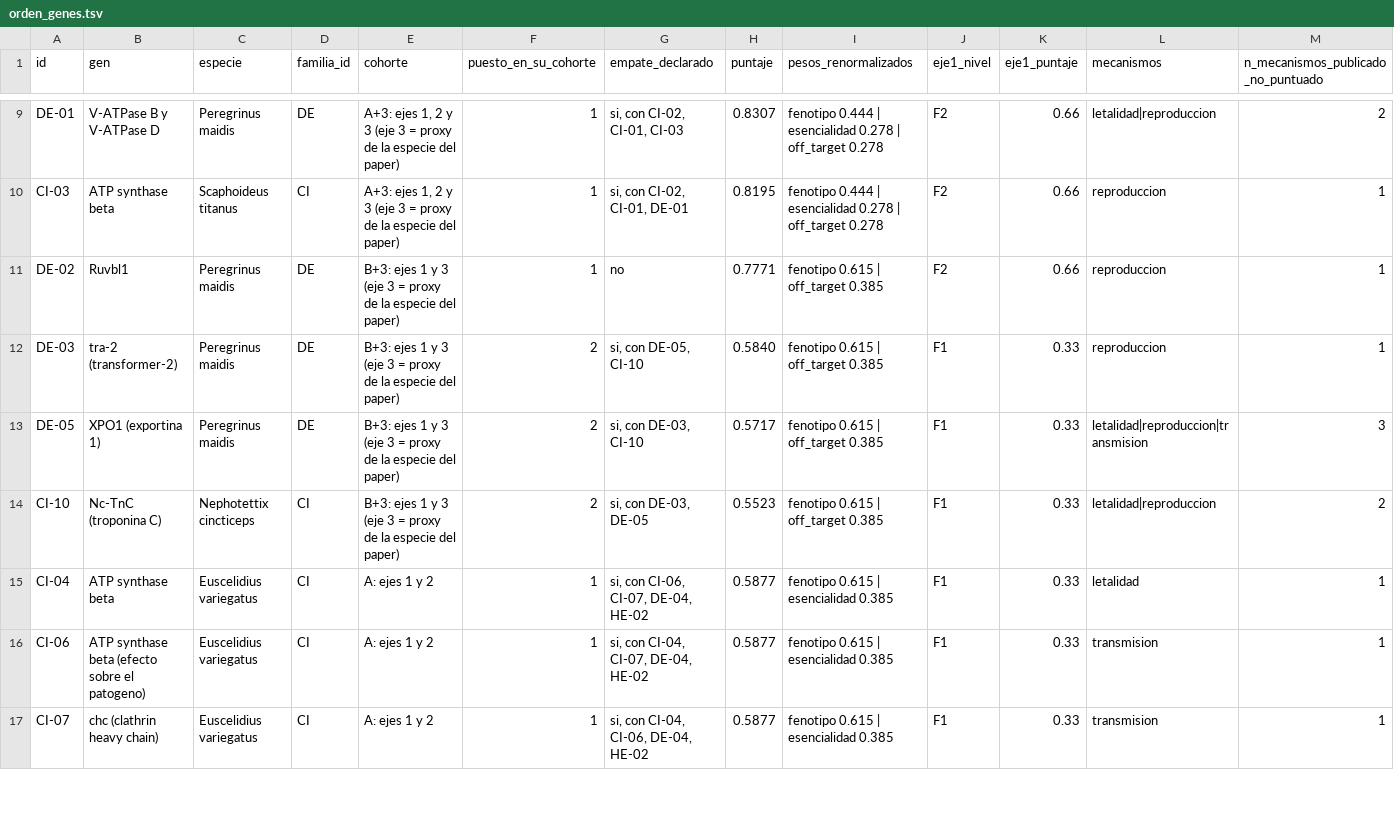
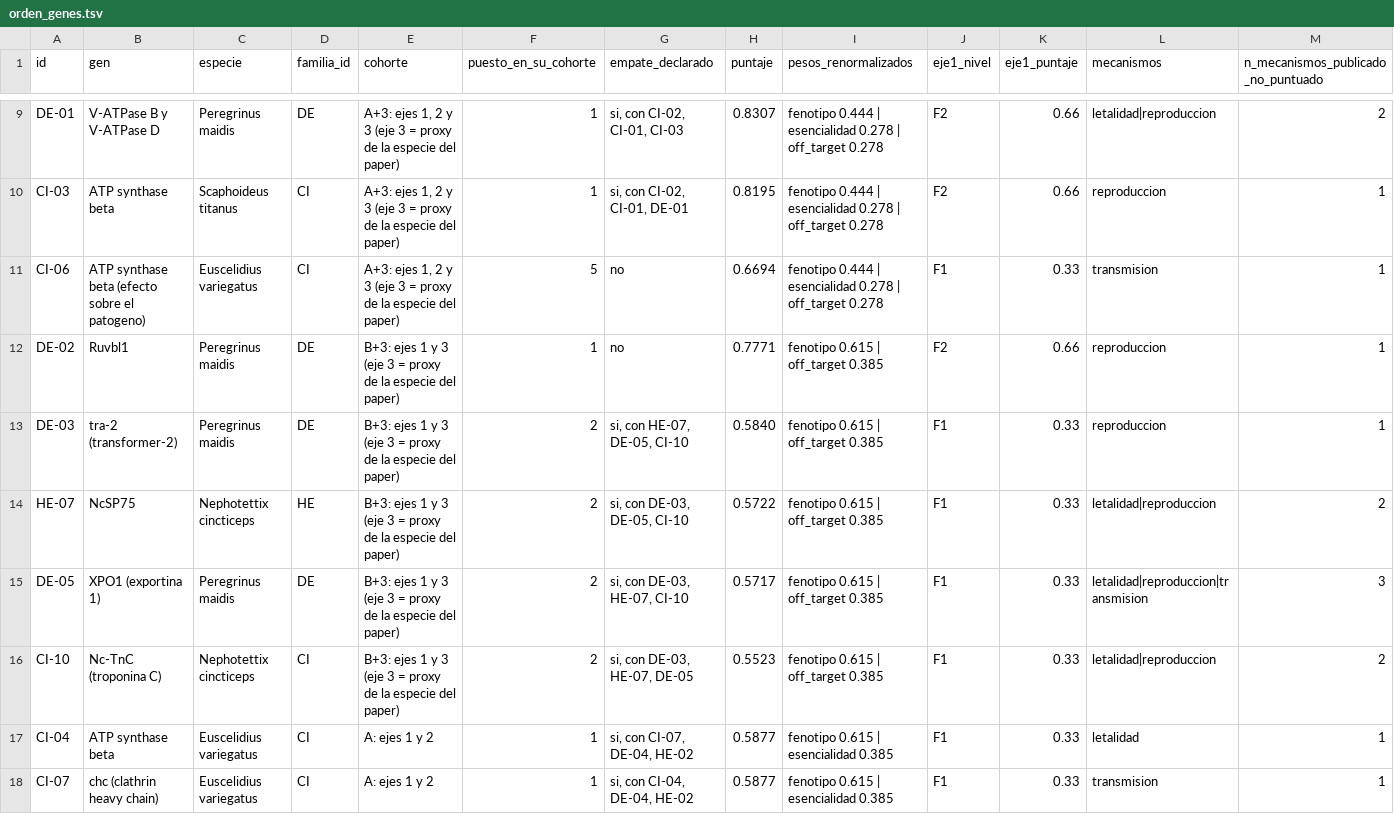
Before and after one commit to Castanosjoaquin/chicharrita-research, a TSV file: research/ola6/F3_recomendador_genes/resultados/orden_genes.tsv, drawn as a sheet; only a part is shown, gaps mark what is left out; removed rows and columns are numbered as before the commit, all else as after; rows hold the shown columns only; the diff covers the shown part only; the diff names each change by its address in the sheet, - before the commit and + after, or states it on an @@ line.

Commit message:
F3 eje 3 (issue #43): segunda vuelta de recuperacion, tres filas mas y un segundo autoacierto (HE-06); manifiesto unico y cobertura declarada 19 de 36 (D100)

```diff
--- a/research/ola6/F3_recomendador_genes/resultados/orden_genes.tsv
+++ b/research/ola6/F3_recomendador_genes/resultados/orden_genes.tsv
+row 11: CI-06 | ATP synthase beta (efecto sobre el patogeno) | Euscelidius variegatus | CI | A+3: ejes 1, 2 y 3 (eje 3 = proxy de la especie del paper) | 5 | no | 0.6694 | fenotipo 0.444 | esencialidad 0.278 | off_target 0.278 | F1 | 0.33 | transmision | 1
-G13 (empate_declarado): si, con DE-05, CI-10
+G13 (empate_declarado): si, con HE-07, DE-05, CI-10
+row 14: HE-07 | NcSP75 | Nephotettix cincticeps | HE | B+3: ejes 1 y 3 (eje 3 = proxy de la especie del paper) | 2 | si, con DE-03, DE-05, CI-10 | 0.5722 | fenotipo 0.615 | off_target 0.385 | F1 | 0.33 | letalidad|reproduccion | 2
-G15 (empate_declarado): si, con DE-03, CI-10
+G15 (empate_declarado): si, con DE-03, HE-07, CI-10
-G16 (empate_declarado): si, con DE-03, DE-05
+G16 (empate_declarado): si, con DE-03, HE-07, DE-05
-G17 (empate_declarado): si, con CI-06, CI-07, DE-04, HE-02
+G17 (empate_declarado): si, con CI-07, DE-04, HE-02
-row 16: CI-06 | ATP synthase beta (efecto sobre el patogeno) | Euscelidius variegatus | CI | A: ejes 1 y 2 | 1 | si, con CI-04, CI-07, DE-04, HE-02 | 0.5877 | fenotipo 0.615 | esencialidad 0.385 | F1 | 0.33 | transmision | 1
-G18 (empate_declarado): si, con CI-04, CI-06, DE-04, HE-02
+G18 (empate_declarado): si, con CI-04, DE-04, HE-02
```
Also changed, not shown: 1 removed row and 8 edited cells elsewhere in this file, research/ola6/F3_recomendador_genes/resultados/segundo_orden.tsv, 14 other files.
